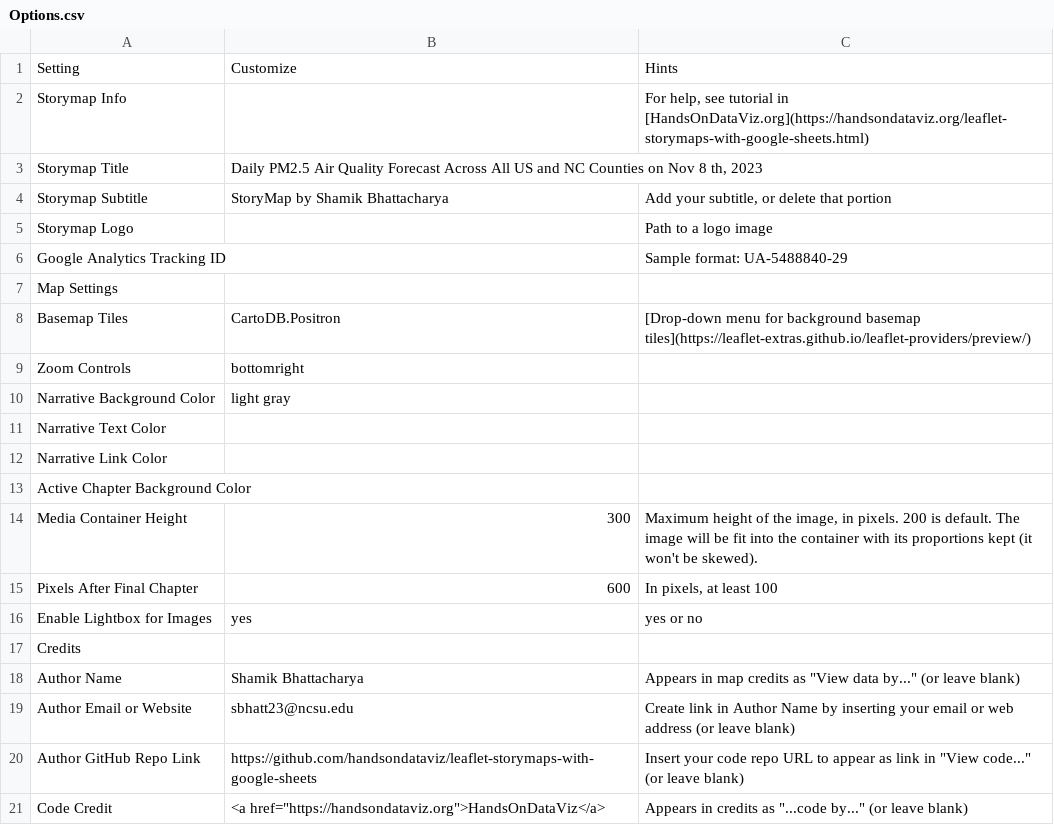
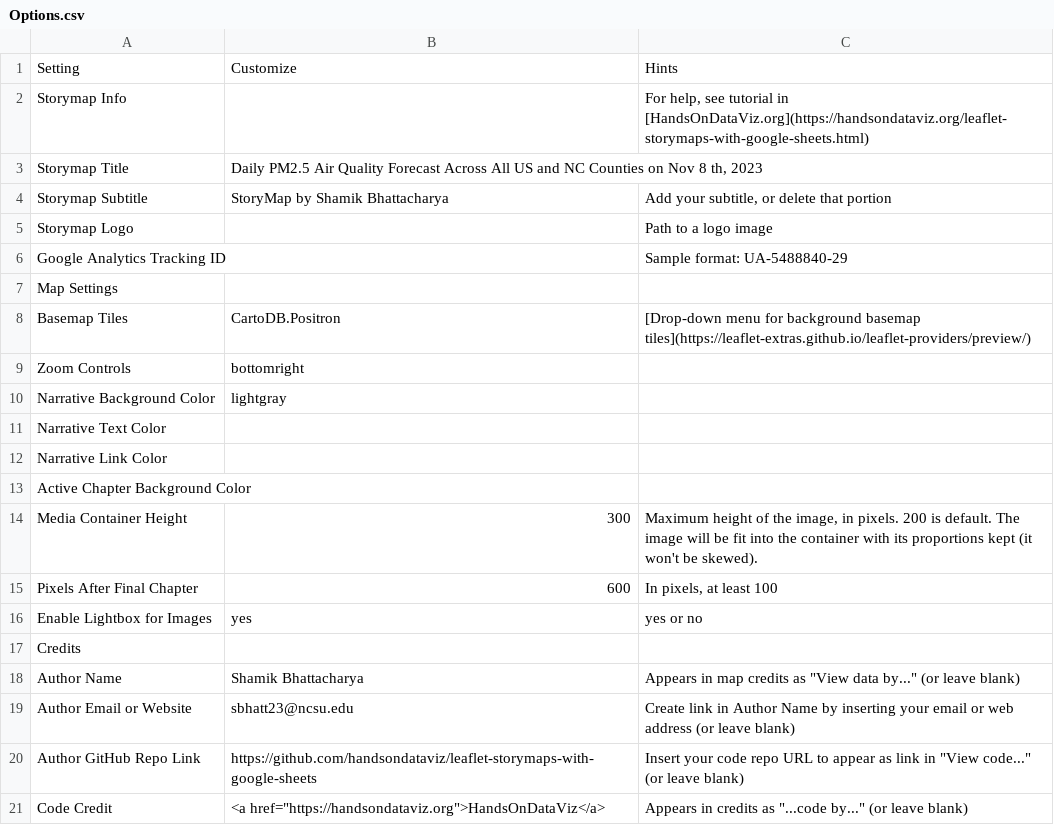
Before and after one commit to shamik394/SB_leaflet_1, a CSV file: csv/Options.csv, drawn as a sheet.

```diff
--- a/csv/Options.csv
+++ b/csv/Options.csv
@@ -9,3 +9,3 @@ Basemap Tiles,CartoDB.Positron,[Drop-down menu for background basemap tiles](htt
 Zoom Controls,bottomright,
-Narrative Background Color,light gray,
+Narrative Background Color,lightgray,
 Narrative Text Color,,
```
Also changed, not shown: csv/Chapters.csv, 2 other files.
